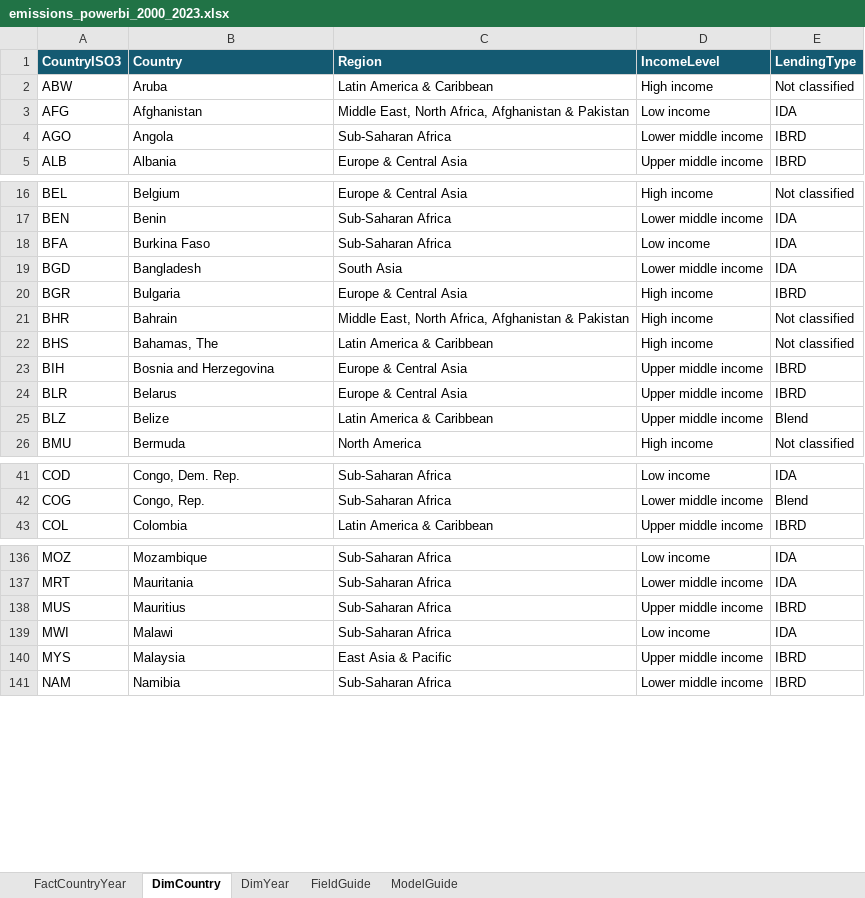
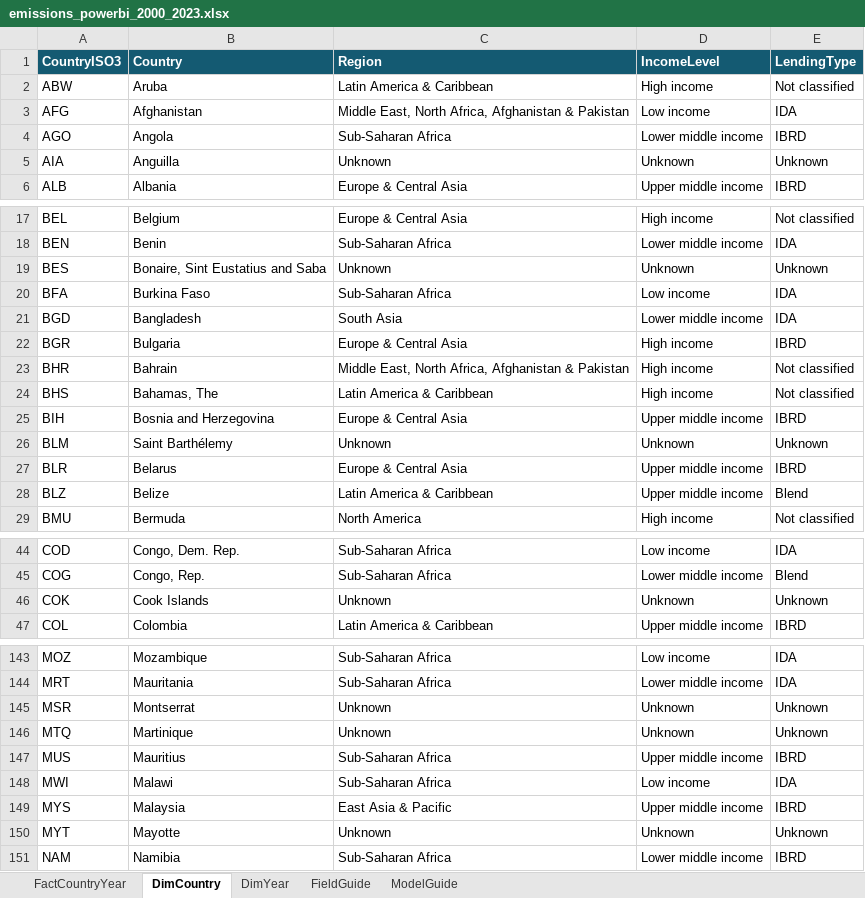
Before and after one commit to rickyayiera/emissions-atlas, an Excel workbook: data/emissions_powerbi_2000_2023.xlsx, sheet DimCountry, drawn as a sheet; only a part is shown, gaps mark what is left out; values as stored, in another font and other column widths than the file's, no borders; table styles not drawn; the diff covers the shown part only; the diff names each change by its address in the sheet, - before the commit and + after, or states it on an @@ line.

```diff
--- a/data/emissions_powerbi_2000_2023.xlsx (sheet DimCountry)
+++ b/data/emissions_powerbi_2000_2023.xlsx (sheet DimCountry)
+row 5: AIA | Anguilla | Unknown | Unknown | Unknown
+row 19: BES | Bonaire, Sint Eustatius and Saba | Unknown | Unknown | Unknown
+row 26: BLM | Saint Barthélemy | Unknown | Unknown | Unknown
+row 46: COK | Cook Islands | Unknown | Unknown | Unknown
+row 145: MSR | Montserrat | Unknown | Unknown | Unknown
+row 146: MTQ | Martinique | Unknown | Unknown | Unknown
+row 150: MYT | Mayotte | Unknown | Unknown | Unknown
```
Also changed, not shown: 10 added rows elsewhere in this sheet, sheet FactCountryYear, sheet FieldGuide, sheet ModelGuide, 3 other files.
